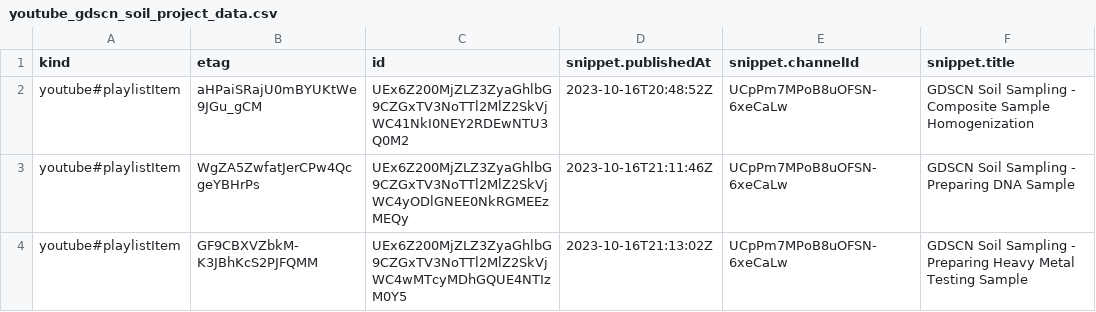
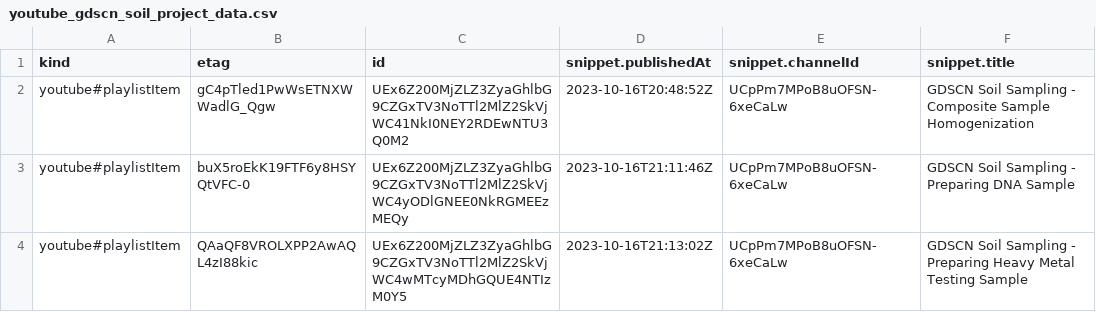
Before and after one commit to fhdsl/AnVIL_Collection, a CSV file: resources/youtube_gdscn_soil_project_data.csv, drawn as a sheet; only a part is shown; the diff names each change by its address in the sheet, - before the commit and + after, or states it on an @@ line.

```diff
--- a/resources/youtube_gdscn_soil_project_data.csv
+++ b/resources/youtube_gdscn_soil_project_data.csv
-B2 (etag): aHPaiSRajU0mBYUKtWe9JGu_gCM
+B2 (etag): gC4pTled1PwWsETNXWWadlG_Qgw
-B3 (etag): WgZA5ZwfatJerCPw4QcgeYBHrPs
+B3 (etag): buX5roEkK19FTF6y8HSYQtVFC-0
-B4 (etag): GF9CBXVZbkM-K3JBhKcS2PJFQMM
+B4 (etag): QAaQF8VROLXPP2AwAQL4zI88kic
```
Also changed, not shown: resources/youtube_anvil_wdl_data.csv, resources/youtube_demos_data.csv, 5 other files.
